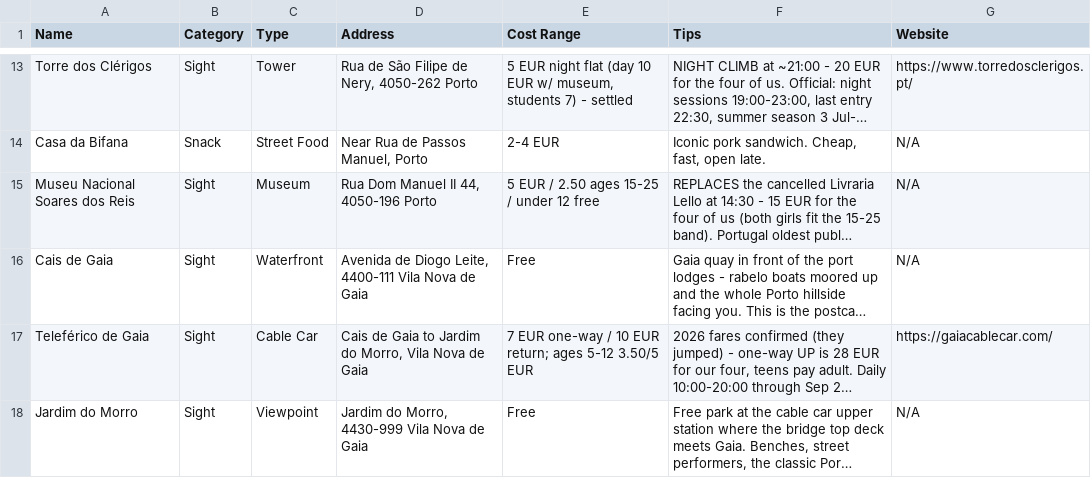
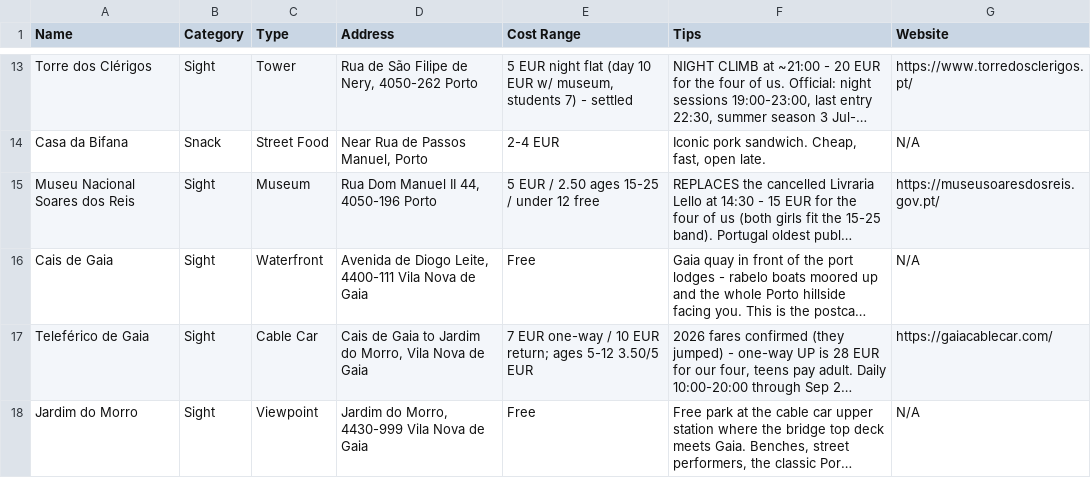
Before and after one commit to syavaYki/euro-trip-2026, a CSV file: docs/goog-map-data/porto_day1.csv, drawn as a sheet; only a part is shown, gaps mark what is left out; long unchanged cells end in …; the diff names each change by its address in the sheet, - before the commit and + after, or states it on an @@ line.

```diff
--- a/docs/goog-map-data/porto_day1.csv
+++ b/docs/goog-map-data/porto_day1.csv
-G15 (Website): N/A
+G15 (Website): https://museusoaresdosreis.gov.pt/
```
Also changed, not shown: docs/goog-map-data/lisbon_day2.csv, docs/goog-map-data/lisbon_restaurants.csv, 14 other files.
